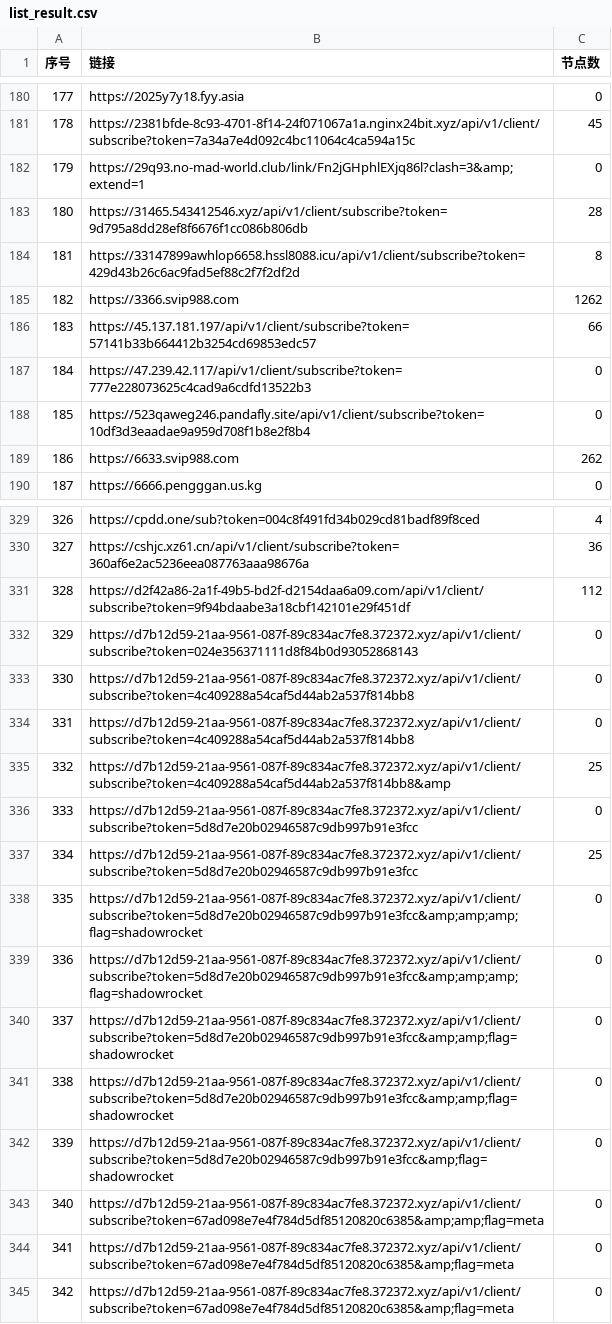
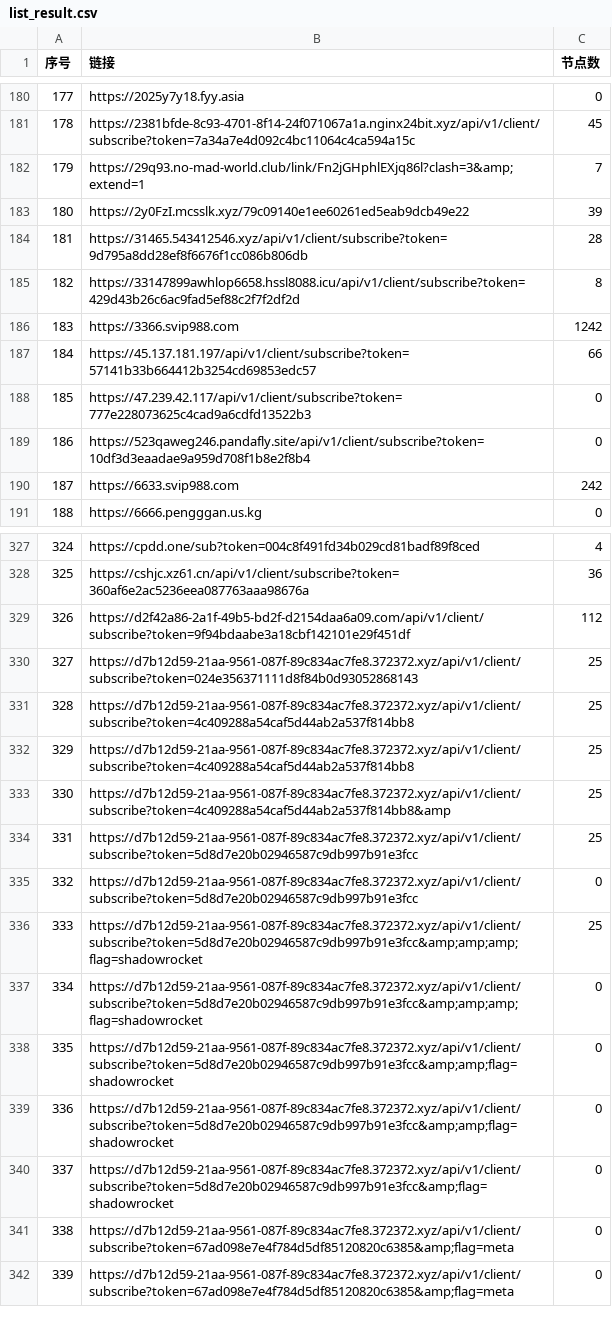
Before and after one commit to lcq61871/NoMoreWalls, a CSV file: list_result.csv, drawn as a sheet; only a part is shown, gaps mark what is left out; removed rows and columns are numbered as before the commit, all else as after; the diff covers the shown part only; the diff names each change by its address in the sheet, - before the commit and + after, or states it on an @@ line.

```diff
--- a/list_result.csv
+++ b/list_result.csv
-C182 (节点数): 0
+C182 (节点数): 7
+row 183: 180 | https://2y0FzI.mcsslk.xyz/79c09140e1ee60261ed5eab9dcb49e22 | 39
@@ column A (序号) renumbered between rows 184 and 840 @@
-C186 (节点数): 1262
+C186 (节点数): 1242
-C190 (节点数): 262
+C190 (节点数): 242
-C330:C332 (节点数): 0
+C330:C332 (节点数): 25
@@ row 337 moved to row 334: 331 @@
-C336 (节点数): 0
+C336 (节点数): 25
-row 343: 340 | https://d7b12d59-21aa-9561-087f-89c834ac7fe8.372372.xyz/api/v1/client/subscribe?token=67ad098e7e4f784d5df85120820c6385&amp;amp;flag=meta | 0
```
Also changed, not shown: 14 added rows, 15 removed rows and 41 edited cells elsewhere in this file, 51 other files.
